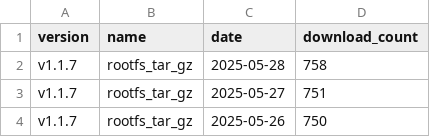
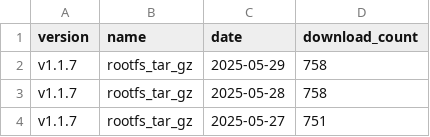
Before and after one commit to ankit1057/CommandClick, a CSV file: statistics/download_count/CommandClick-Linux.csv, drawn as a sheet; only a part is shown; the shorter side is filled out with more unchanged rows.

```diff
--- a/statistics/download_count/CommandClick-Linux.csv
+++ b/statistics/download_count/CommandClick-Linux.csv
@@ -1,2 +1,3 @@
 version,name,date,download_count
+v1.1.7,rootfs_tar_gz,2025-05-29,758
 v1.1.7,rootfs_tar_gz,2025-05-28,758
```
Also changed, not shown: statistics/download_count/CommandClick.csv, statistics/download_count/repbash.csv, 2 other files.
